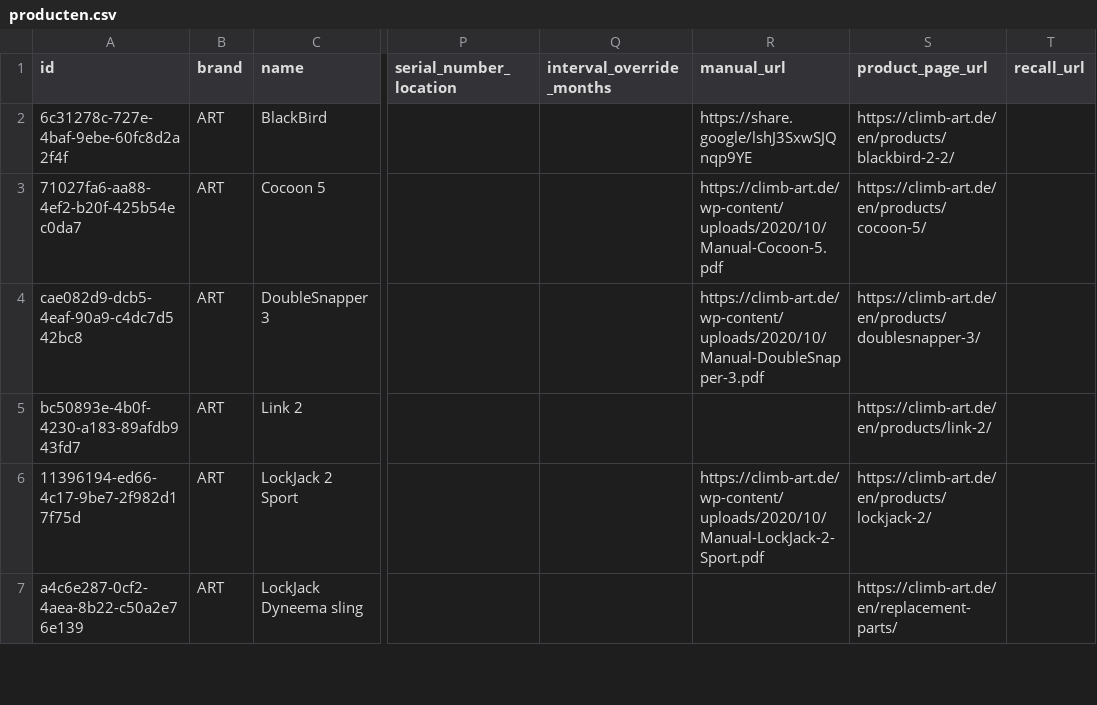
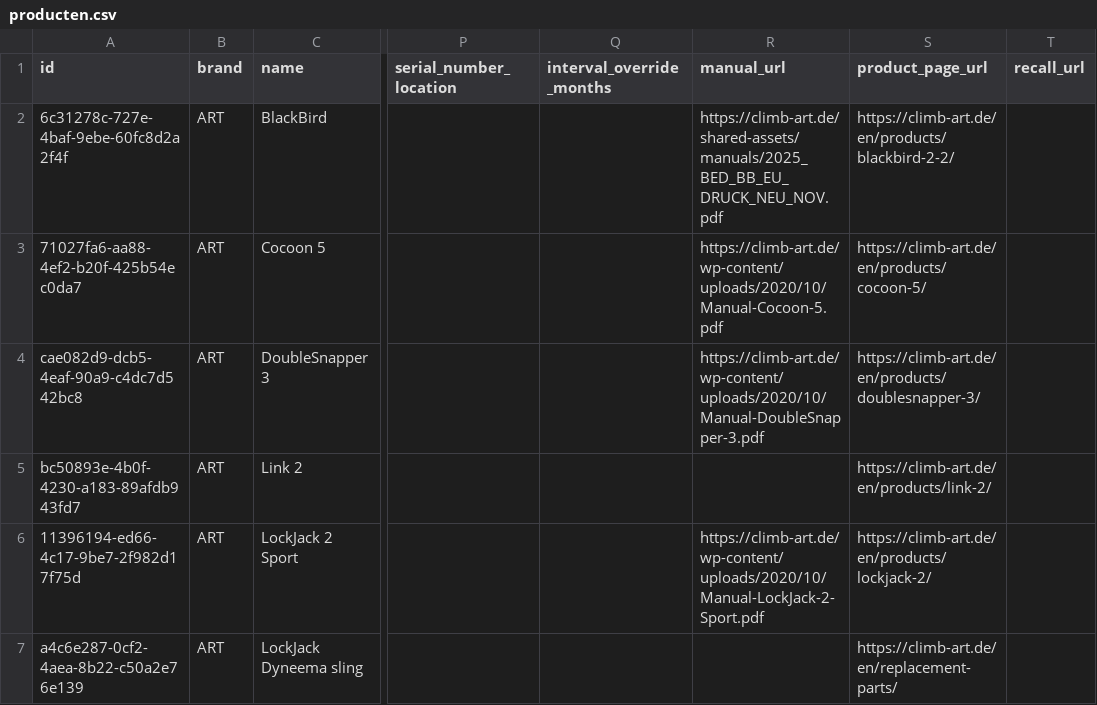
Before and after one commit to Gearonimo-app/gearonimo, a CSV file: catalog/producten.csv, drawn as a sheet; only a part is shown, gaps mark what is left out; the diff names each change by its address in the sheet, - before the commit and + after, or states it on an @@ line.

```diff
--- a/catalog/producten.csv
+++ b/catalog/producten.csv
-R2 (manual_url): https://share.google/lshJ3SxwSJQnqp9YE
+R2 (manual_url): https://climb-art.de/shared-assets/manuals/2025_BED_BB_EU_DRUCK_NEU_NOV.pdf
```
Also changed, not shown: 2 other files.
